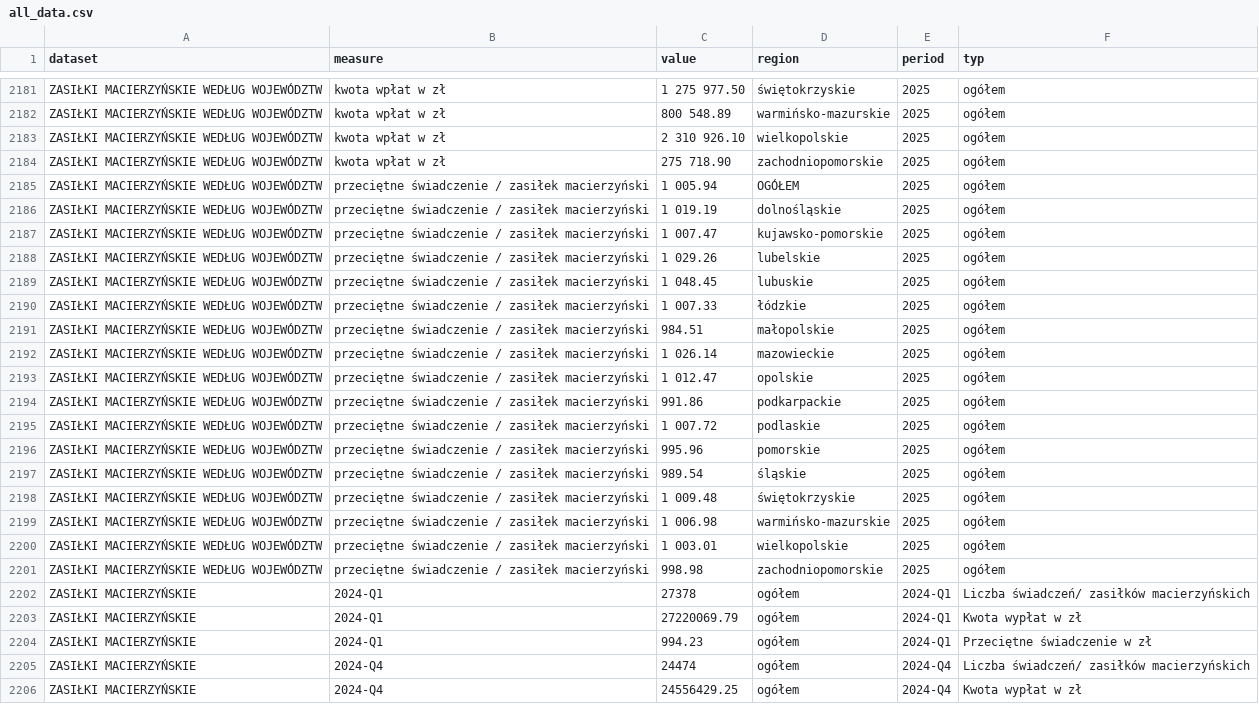
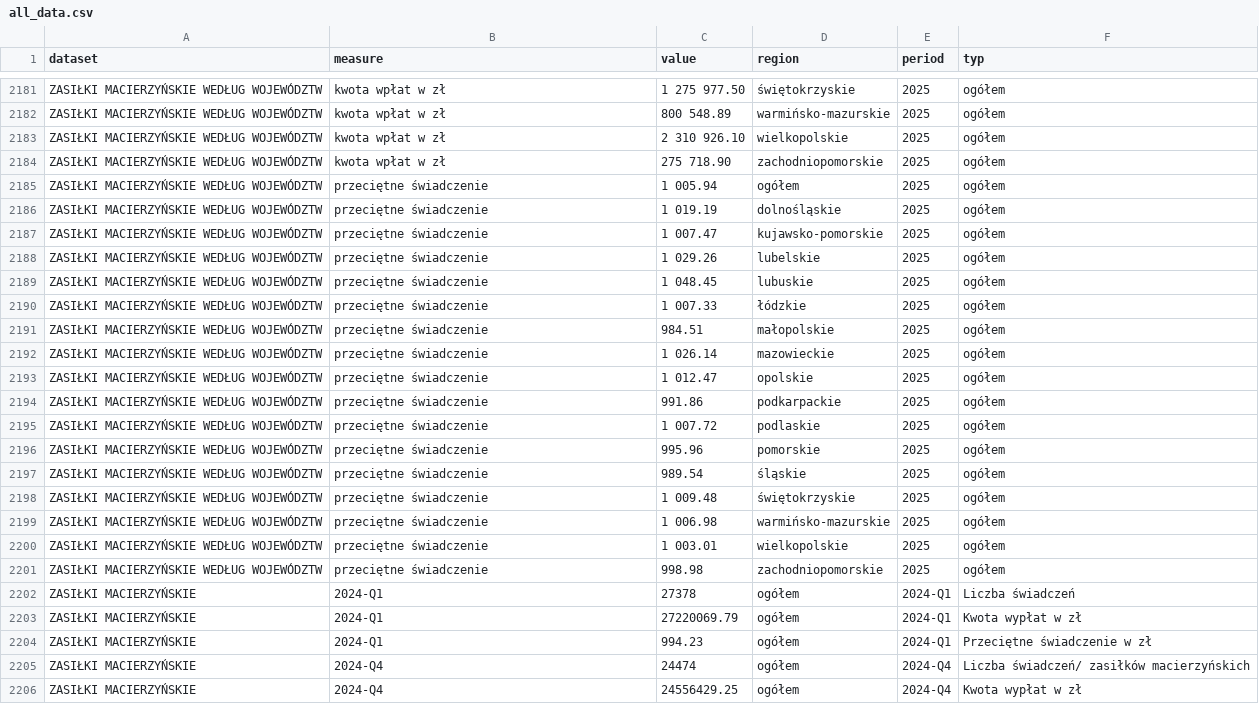
Before and after one commit to barbwozn/KRUS-data-, a CSV file: all_dane/all_data.csv, drawn as a sheet; only a part is shown, gaps mark what is left out; the diff covers the shown part only.

Commit message:
Update all_data.csv

```diff
--- a/all_dane/all_data.csv
+++ b/all_dane/all_data.csv
@@ -2184,20 +2184,20 @@ ZASIŁKI MACIERZYŃSKIE WEDŁUG WOJEWÓDZTW,kwota wpłat w zł,2 310 926.10,wiel
 ZASIŁKI MACIERZYŃSKIE WEDŁUG WOJEWÓDZTW,kwota wpłat w zł,275 718.90,zachodniopomorskie,2025,ogółem
-ZASIŁKI MACIERZYŃSKIE WEDŁUG WOJEWÓDZTW,przeciętne świadczenie / zasiłek macierzyński,1 005.94,OGÓŁEM,2025,ogółem
-ZASIŁKI MACIERZYŃSKIE WEDŁUG WOJEWÓDZTW,przeciętne świadczenie / zasiłek macierzyński,1 019.19,dolnośląskie,2025,ogółem
-ZASIŁKI MACIERZYŃSKIE WEDŁUG WOJEWÓDZTW,przeciętne świadczenie / zasiłek macierzyński,1 007.47,kujawsko-pomorskie,2025,ogółem
-ZASIŁKI MACIERZYŃSKIE WEDŁUG WOJEWÓDZTW,przeciętne świadczenie / zasiłek macierzyński,1 029.26,lubelskie,2025,ogółem
-ZASIŁKI MACIERZYŃSKIE WEDŁUG WOJEWÓDZTW,przeciętne świadczenie / zasiłek macierzyński,1 048.45,lubuskie,2025,ogółem
-ZASIŁKI MACIERZYŃSKIE WEDŁUG WOJEWÓDZTW,przeciętne świadczenie / zasiłek macierzyński,1 007.33,łódzkie,2025,ogółem
-ZASIŁKI MACIERZYŃSKIE WEDŁUG WOJEWÓDZTW,przeciętne świadczenie / zasiłek macierzyński,984.51,małopolskie,2025,ogółem
-ZASIŁKI MACIERZYŃSKIE WEDŁUG WOJEWÓDZTW,przeciętne świadczenie / zasiłek macierzyński,1 026.14,mazowieckie,2025,ogółem
-ZASIŁKI MACIERZYŃSKIE WEDŁUG WOJEWÓDZTW,przeciętne świadczenie / zasiłek macierzyński,1 012.47,opolskie,2025,ogółem
-ZASIŁKI MACIERZYŃSKIE WEDŁUG WOJEWÓDZTW,przeciętne świadczenie / zasiłek macierzyński,991.86,podkarpackie,2025,ogółem
-ZASIŁKI MACIERZYŃSKIE WEDŁUG WOJEWÓDZTW,przeciętne świadczenie / zasiłek macierzyński,1 007.72,podlaskie,2025,ogółem
-ZASIŁKI MACIERZYŃSKIE WEDŁUG WOJEWÓDZTW,przeciętne świadczenie / zasiłek macierzyński,995.96,pomorskie,2025,ogółem
-ZASIŁKI MACIERZYŃSKIE WEDŁUG WOJEWÓDZTW,przeciętne świadczenie / zasiłek macierzyński,989.54,śląskie,2025,ogółem
-ZASIŁKI MACIERZYŃSKIE WEDŁUG WOJEWÓDZTW,przeciętne świadczenie / zasiłek macierzyński,1 009.48,świętokrzyskie,2025,ogółem
-ZASIŁKI MACIERZYŃSKIE WEDŁUG WOJEWÓDZTW,przeciętne świadczenie / zasiłek macierzyński,1 006.98,warmińsko-mazurskie,2025,ogółem
-ZASIŁKI MACIERZYŃSKIE WEDŁUG WOJEWÓDZTW,przeciętne świadczenie / zasiłek macierzyński,1 003.01,wielkopolskie,2025,ogółem
-ZASIŁKI MACIERZYŃSKIE WEDŁUG WOJEWÓDZTW,przeciętne świadczenie / zasiłek macierzyński,998.98,zachodniopomorskie,2025,ogółem
-ZASIŁKI MACIERZYŃSKIE,2024-Q1,27378,ogółem,2024-Q1,Liczba świadczeń/ zasiłków macierzyńskich
+ZASIŁKI MACIERZYŃSKIE WEDŁUG WOJEWÓDZTW,przeciętne świadczenie ,1 005.94,ogółem,2025,ogółem
+ZASIŁKI MACIERZYŃSKIE WEDŁUG WOJEWÓDZTW,przeciętne świadczenie ,1 019.19,dolnośląskie,2025,ogółem
+ZASIŁKI MACIERZYŃSKIE WEDŁUG WOJEWÓDZTW,przeciętne świadczenie ,1 007.47,kujawsko-pomorskie,2025,ogółem
+ZASIŁKI MACIERZYŃSKIE WEDŁUG WOJEWÓDZTW,przeciętne świadczenie ,1 029.26,lubelskie,2025,ogółem
+ZASIŁKI MACIERZYŃSKIE WEDŁUG WOJEWÓDZTW,przeciętne świadczenie ,1 048.45,lubuskie,2025,ogółem
+ZASIŁKI MACIERZYŃSKIE WEDŁUG WOJEWÓDZTW,przeciętne świadczenie ,1 007.33,łódzkie,2025,ogółem
+ZASIŁKI MACIERZYŃSKIE WEDŁUG WOJEWÓDZTW,przeciętne świadczenie ,984.51,małopolskie,2025,ogółem
+ZASIŁKI MACIERZYŃSKIE WEDŁUG WOJEWÓDZTW,przeciętne świadczenie ,1 026.14,mazowieckie,2025,ogółem
+ZASIŁKI MACIERZYŃSKIE WEDŁUG WOJEWÓDZTW,przeciętne świadczenie ,1 012.47,opolskie,2025,ogółem
+ZASIŁKI MACIERZYŃSKIE WEDŁUG WOJEWÓDZTW,przeciętne świadczenie ,991.86,podkarpackie,2025,ogółem
+ZASIŁKI MACIERZYŃSKIE WEDŁUG WOJEWÓDZTW,przeciętne świadczenie ,1 007.72,podlaskie,2025,ogółem
+ZASIŁKI MACIERZYŃSKIE WEDŁUG WOJEWÓDZTW,przeciętne świadczenie ,995.96,pomorskie,2025,ogółem
+ZASIŁKI MACIERZYŃSKIE WEDŁUG WOJEWÓDZTW,przeciętne świadczenie ,989.54,śląskie,2025,ogółem
+ZASIŁKI MACIERZYŃSKIE WEDŁUG WOJEWÓDZTW,przeciętne świadczenie ,1 009.48,świętokrzyskie,2025,ogółem
+ZASIŁKI MACIERZYŃSKIE WEDŁUG WOJEWÓDZTW,przeciętne świadczenie ,1 006.98,warmińsko-mazurskie,2025,ogółem
+ZASIŁKI MACIERZYŃSKIE WEDŁUG WOJEWÓDZTW,przeciętne świadczenie ,1 003.01,wielkopolskie,2025,ogółem
+ZASIŁKI MACIERZYŃSKIE WEDŁUG WOJEWÓDZTW,przeciętne świadczenie ,998.98,zachodniopomorskie,2025,ogółem
+ZASIŁKI MACIERZYŃSKIE,2024-Q1,27378,ogółem,2024-Q1,Liczba świadczeń
 ZASIŁKI MACIERZYŃSKIE,2024-Q1,27220069.79,ogółem,2024-Q1,Kwota wypłat w zł
```
Also changed, not shown: 18 edited cells elsewhere in this file.
